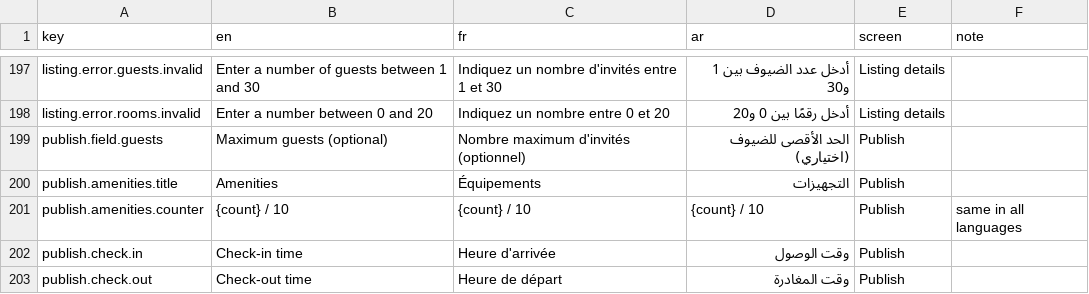
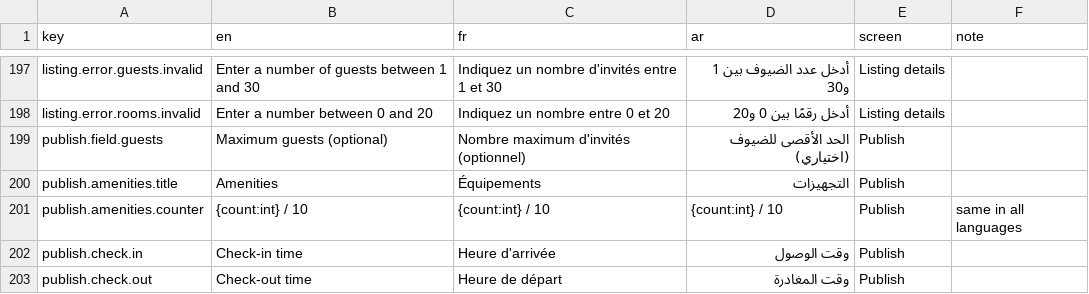
Before and after one commit to manar09-code/vesta, a CSV file: docs/translations.csv, drawn as a sheet; only a part is shown, gaps mark what is left out.

Commit message:
fix(i18n): amenities counter placeholder is an int, regenerate Flutter localization files [VST-70]

```diff
--- a/docs/translations.csv
+++ b/docs/translations.csv
@@ -200,3 +200,3 @@ publish.field.guests,Maximum guests (optional),Nombre maximum d'invités (option
 publish.amenities.title,Amenities,Équipements,التجهيزات,Publish,
-publish.amenities.counter,{count} / 10,{count} / 10,{count} / 10,Publish,same in all languages
+publish.amenities.counter,{count:int} / 10,{count:int} / 10,{count:int} / 10,Publish,same in all languages
 publish.check.in,Check-in time,Heure d'arrivée,وقت الوصول,Publish,
```
Also changed, not shown: 7 other files.
